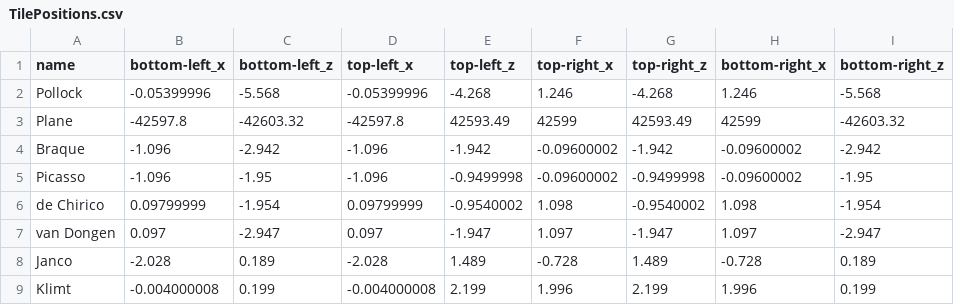
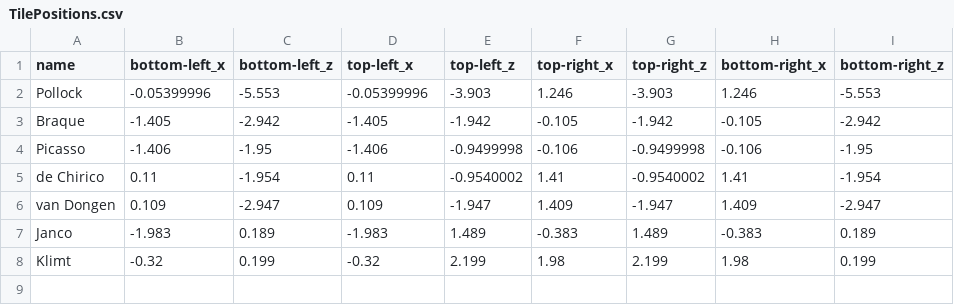
Before and after one commit to SlabMuseum/Enjoyment, a CSV file: TilePositions.csv, drawn as a sheet.

Commit message:
tiles resize, compute gaze time
- resized the tiles, updated DEFAULT_TILE_POSITION and the csv
participant data:
 - added filter by trial and tile
 - added calculate gaze time
visualizations:
 - added new top vies with no tiles
 - draw tiles dynamically in pixel space
-  added gaze percent labels on dial plot

```diff
--- a/TilePositions.csv
+++ b/TilePositions.csv
@@ -1,9 +1,8 @@
 name,bottom-left_x,bottom-left_z,top-left_x,top-left_z,top-right_x,top-right_z,bottom-right_x,bottom-right_z
-Pollock,-0.05399996,-5.568,-0.05399996,-4.268,1.246,-4.268,1.246,-5.568
-Plane,-42597.8,-42603.32,-42597.8,42593.49,42599,42593.49,42599,-42603.32
-Braque,-1.096,-2.942,-1.096,-1.942,-0.09600002,-1.942,-0.09600002,-2.942
-Picasso,-1.096,-1.95,-1.096,-0.9499998,-0.09600002,-0.9499998,-0.09600002,-1.95
-de Chirico,0.09799999,-1.954,0.09799999,-0.9540002,1.098,-0.9540002,1.098,-1.954
-van Dongen,0.097,-2.947,0.097,-1.947,1.097,-1.947,1.097,-2.947
-Janco,-2.028,0.189,-2.028,1.489,-0.728,1.489,-0.728,0.189
-Klimt,-0.004000008,0.199,-0.004000008,2.199,1.996,2.199,1.996,0.199
+Pollock,-0.05399996,-5.553,-0.05399996,-3.903,1.246,-3.903,1.246,-5.553
+Braque,-1.405,-2.942,-1.405,-1.942,-0.105,-1.942,-0.105,-2.942
+Picasso,-1.406,-1.95,-1.406,-0.9499998,-0.106,-0.9499998,-0.106,-1.95
+de Chirico,0.11,-1.954,0.11,-0.9540002,1.41,-0.9540002,1.41,-1.954
+van Dongen,0.109,-2.947,0.109,-1.947,1.409,-1.947,1.409,-2.947
+Janco,-1.983,0.189,-1.983,1.489,-0.383,1.489,-0.383,0.189
+Klimt,-0.32,0.199,-0.32,2.199,1.98,2.199,1.98,0.199
```
Also changed, not shown: 15 other files.
